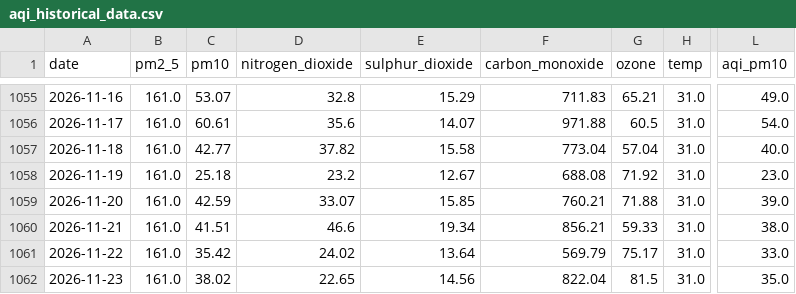
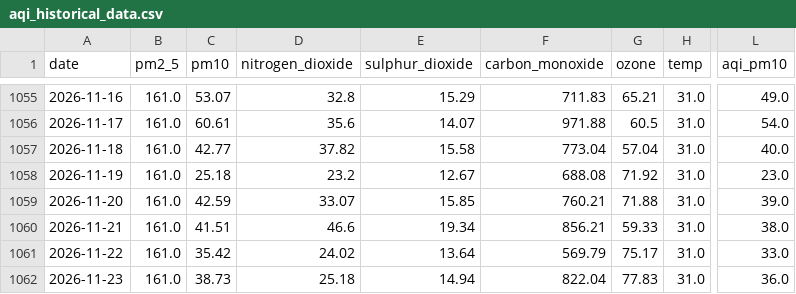
Before and after one commit to alisyedrafay/AQIPrediction_10Pearls_Cohort8, a CSV file: aqi_historical_data.csv, drawn as a sheet; only a part is shown, gaps mark what is left out; the diff names each change by its address in the sheet, - before the commit and + after, or states it on an @@ line.

```diff
--- a/aqi_historical_data.csv
+++ b/aqi_historical_data.csv
-C1062 (pm10): 38.02
+C1062 (pm10): 38.73
-D1062 (nitrogen_dioxide): 22.65
+D1062 (nitrogen_dioxide): 25.18
-E1062 (sulphur_dioxide): 14.56
+E1062 (sulphur_dioxide): 14.94
-G1062 (ozone): 81.5
+G1062 (ozone): 77.83
-L1062 (aqi_pm10): 35.0
+L1062 (aqi_pm10): 36.0
```
